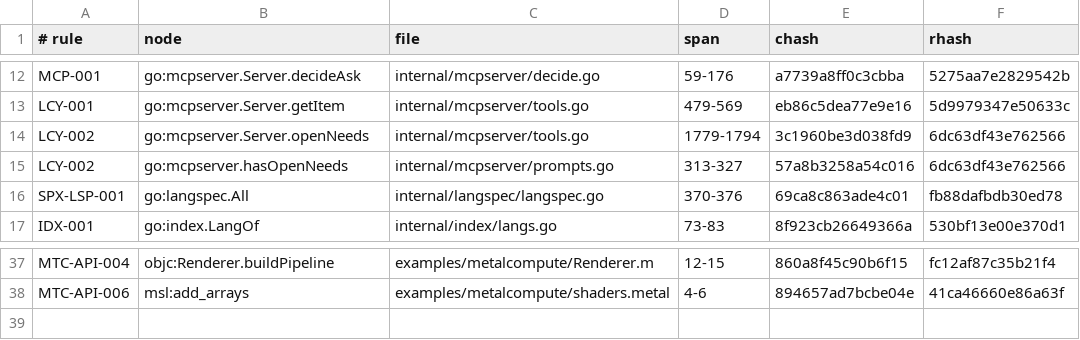
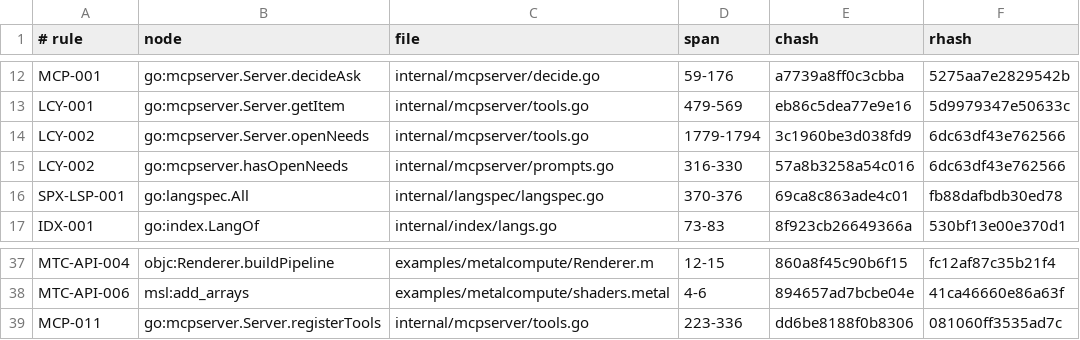
Before and after one commit to jxsl13/spectackle, a TSV file: .spectackle/anchors.tsv, drawn as a sheet; only a part is shown, gaps mark what is left out.

Commit message:
spectackle(move): T-01KYD88KV5EX2SBYE81TKYHDH9 active->done
Backward path on every machine-facing surface. Manifest: BACKPROP paragraph 610B (budget 700B), instructions const 3083->3688B (ceiling 3883); composed-manifest diet ceiling raised 4000->4300 with justification in TestManifestDietAndGuidePrompt (the diet evicted playbooks; a budgeted core addition is not regrowth) - the one deviation, disclosed. workflow.md.tmpl 62->74 lines (ceiling 102): step 7 independent re-verification (fresh-context verifier re-runs VERIFY from the diff alone), step 8 note-substance guidance, step 9 make dev restart, step 10 research capture citing the archive-gate enforcement. promptNext leads with nextAction(it): exact computed first line per state incl. draft-grilled-clean -> submitted (one state beyond the brief list, defensible completeness) and blocked -> decide on Needs[0]; grilledOpen parses the grill stamp, malformed degrades to 0 open. docs/agent-workflow.md: BACKWARD PATH section 28 lines (cap 30) + orchestrator independent-verification sentence. MCP-011 minted, anchored to go:mcpserver.Server.registerTools, mirroring MCP-006 shape (24 words). Commands regenerated; .claude/commands/spectackle.md carries steps 9-10 verbatim. Tests: manifest substance multi-substring (T-0098 mirror), both size ceilings with named bases, template line ceiling, nextAction table (8 states, exact strings), promptNext integration, commands-gen steps 9-10. Full suite green, mcpserver -race green, gofmt/vet clean, lint 0 findings, check ok. Not done deliberately: no tools.go/lifecycle.go/grill.go changes, no new tools or config keys, template prose claims no enforcement (gates live in validate + research-consumption).

Spectackle-Ev: move
Spectackle-Item: T-01KYD88KV5EX2SBYE81TKYHDH9
Spectackle-From: active
Spectackle-To: done
Spectackle-Agent: dogfeed-orchestrator
Spectackle-Eid: 72ad455041b6a25b

```diff
--- a/.spectackle/anchors.tsv
+++ b/.spectackle/anchors.tsv
@@ -14,3 +14,3 @@ LCY-001	go:mcpserver.Server.getItem	internal/mcpserver/tools.go	479-569	eb86c5de
 LCY-002	go:mcpserver.Server.openNeeds	internal/mcpserver/tools.go	1779-1794	3c1960be3d038fd9	6dc63df43e762566
-LCY-002	go:mcpserver.hasOpenNeeds	internal/mcpserver/prompts.go	313-327	57a8b3258a54c016	6dc63df43e762566
+LCY-002	go:mcpserver.hasOpenNeeds	internal/mcpserver/prompts.go	316-330	57a8b3258a54c016	6dc63df43e762566
 SPX-LSP-001	go:langspec.All	internal/langspec/langspec.go	370-376	69ca8c863ade4c01	fb88dafbdb30ed78
@@ -38 +38,2 @@ MTC-API-004	objc:Renderer.buildPipeline	examples/metalcompute/Renderer.m	12-15	8
 MTC-API-006	msl:add_arrays	examples/metalcompute/shaders.metal	4-6	894657ad7bcbe04e	41ca46660e86a63f
+MCP-011	go:mcpserver.Server.registerTools	internal/mcpserver/tools.go	223-336	dd6be8188f0b8306	081060ff3535ad7c
```
Also changed, not shown: 2 other files.
